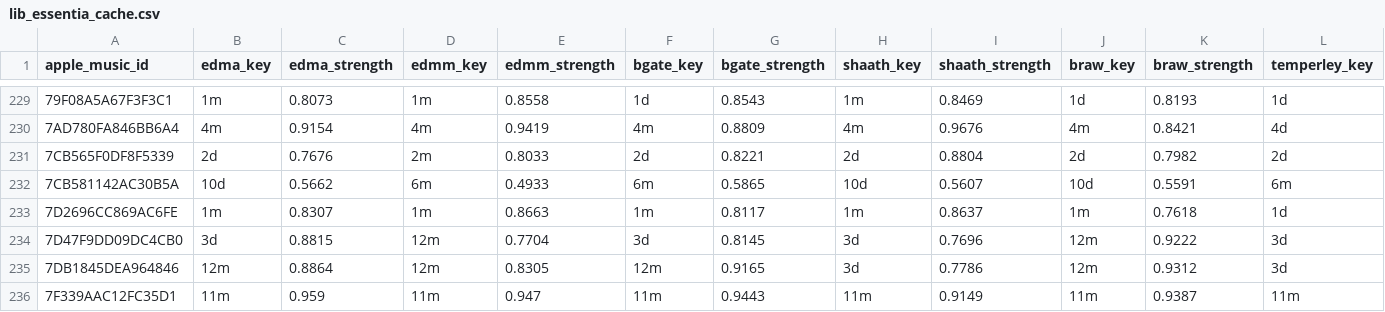
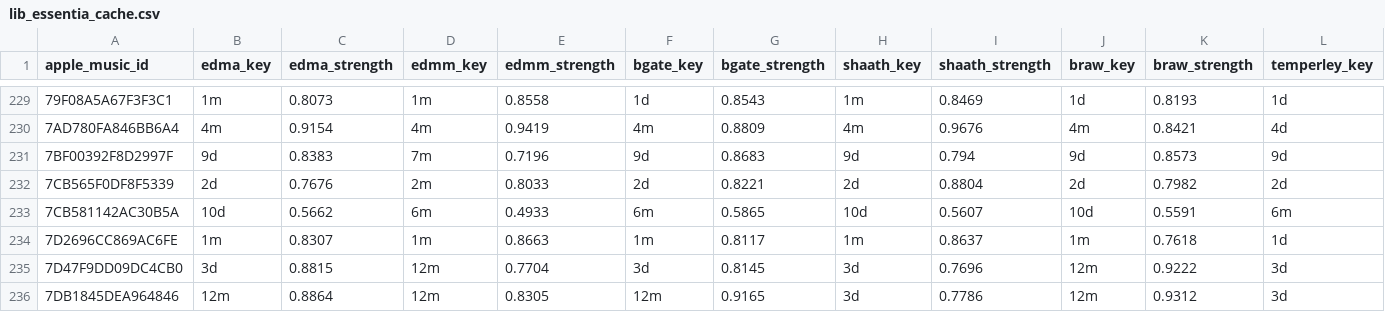
Before and after one commit to ArloL/music-stuff, a CSV file: data/lib_essentia_cache.csv, drawn as a sheet; only a part is shown, gaps mark what is left out; the shorter side is filled out with more unchanged rows; rows hold the shown columns only; the diff names each change by its address in the sheet, - before the commit and + after, or states it on an @@ line.

```diff
--- a/data/lib_essentia_cache.csv
+++ b/data/lib_essentia_cache.csv
+row 231: 7BF00392F8D2997F | 9d | 0.8383 | 7m | 0.7196 | 9d | 0.8683 | 9d | 0.794 | 9d | 0.8573 | 9d
```
Also changed, not shown: data/lib_reccobeats_cache.csv, data/songs-critical-mass-next.csv, 7 other files.
